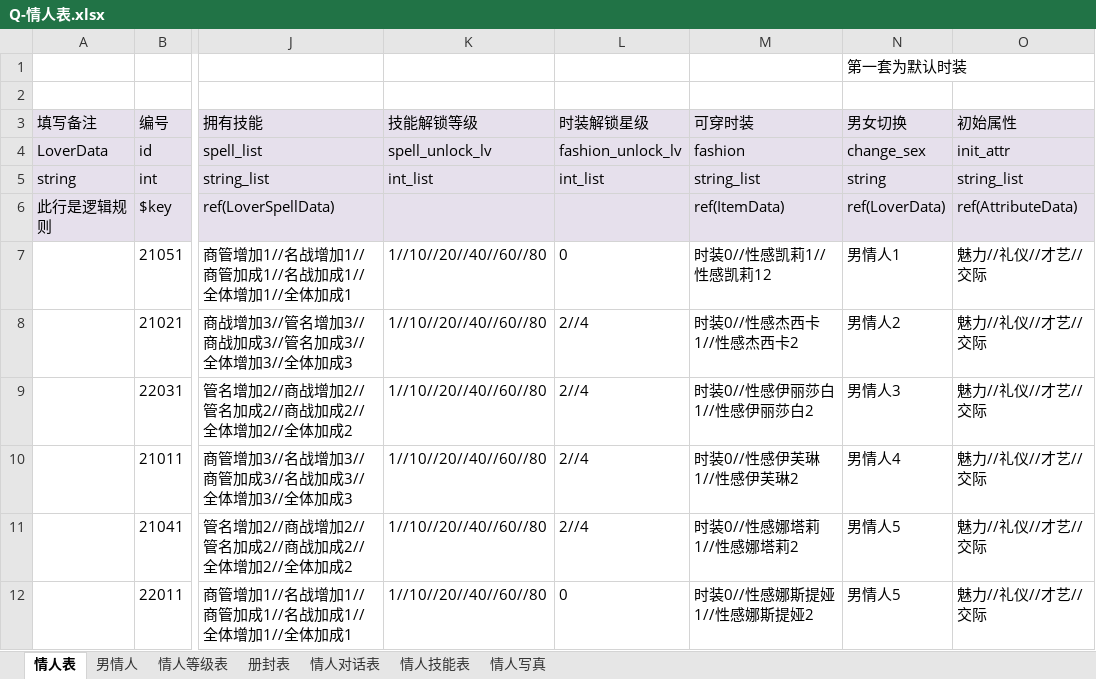
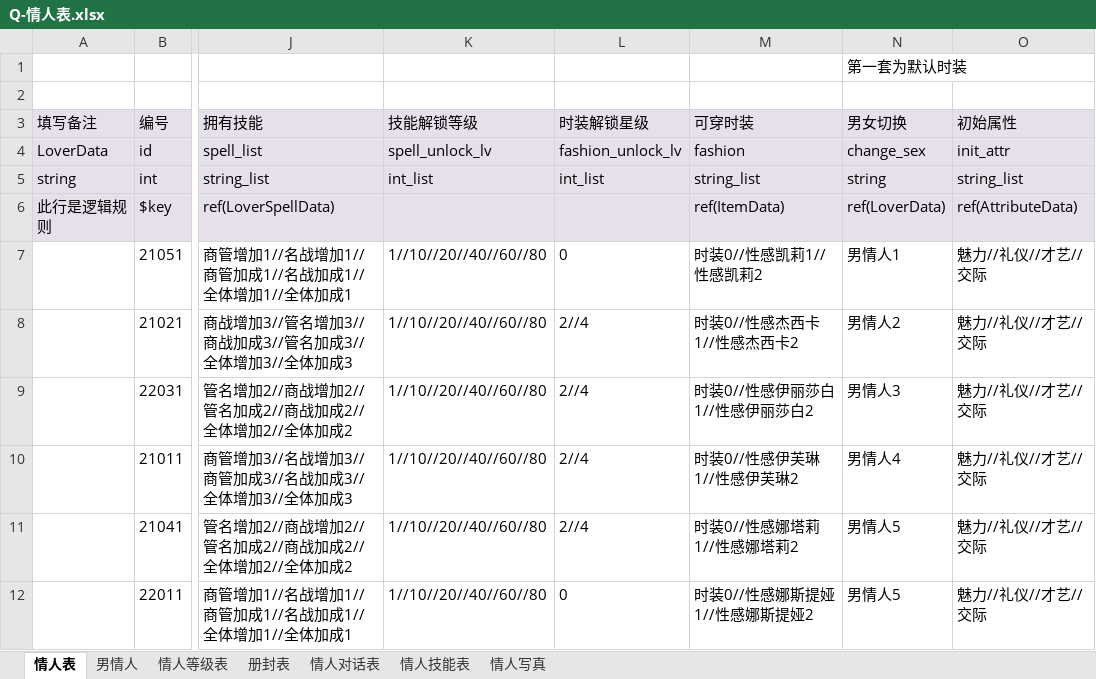
Before and after one commit to linhe-yangxue/uesharedata, an Excel workbook: exceldata/excel/all/Q-情人表.xlsx, sheet 情人表, drawn as a sheet; only a part is shown, gaps mark what is left out; values as stored, in another font and other column widths than the file's, no borders; the diff names each change by its address in the sheet, - before the commit and + after, or states it on an @@ line.

Commit message:
no message

```diff
--- a/exceldata/excel/all/Q-情人表.xlsx (sheet 情人表)
+++ b/exceldata/excel/all/Q-情人表.xlsx (sheet 情人表)
-M7 (可穿时装): 时装0//性感凯莉1//性感凯莉12
+M7 (可穿时装): 时装0//性感凯莉1//性感凯莉2
```
